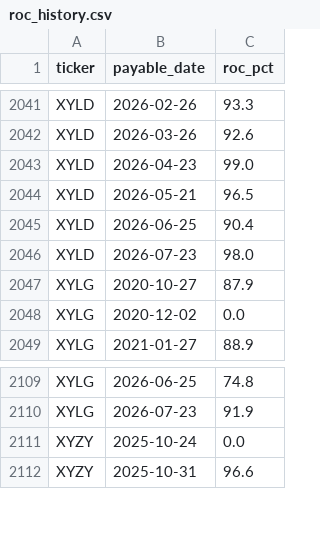
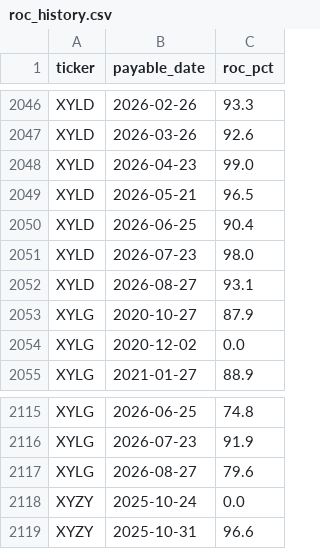
Before and after one commit to jimzucker/TrueYield, a CSV file: data/roc_history.csv, drawn as a sheet; only a part is shown, gaps mark what is left out; the diff covers the shown part only.

```diff
--- a/data/roc_history.csv
+++ b/data/roc_history.csv
@@ -2046,2 +2051,3 @@ XYLD,2026-06-25,90.4
 XYLD,2026-07-23,98.0
+XYLD,2026-08-27,93.1
 XYLG,2020-10-27,87.9
@@ -2110,2 +2116,3 @@ XYLG,2026-06-25,74.8
 XYLG,2026-07-23,91.9
+XYLG,2026-08-27,79.6
 XYZY,2025-10-24,0.0
```
Also changed, not shown: 5 added rows elsewhere in this file, data/distributions_history.csv, 7 other files.
